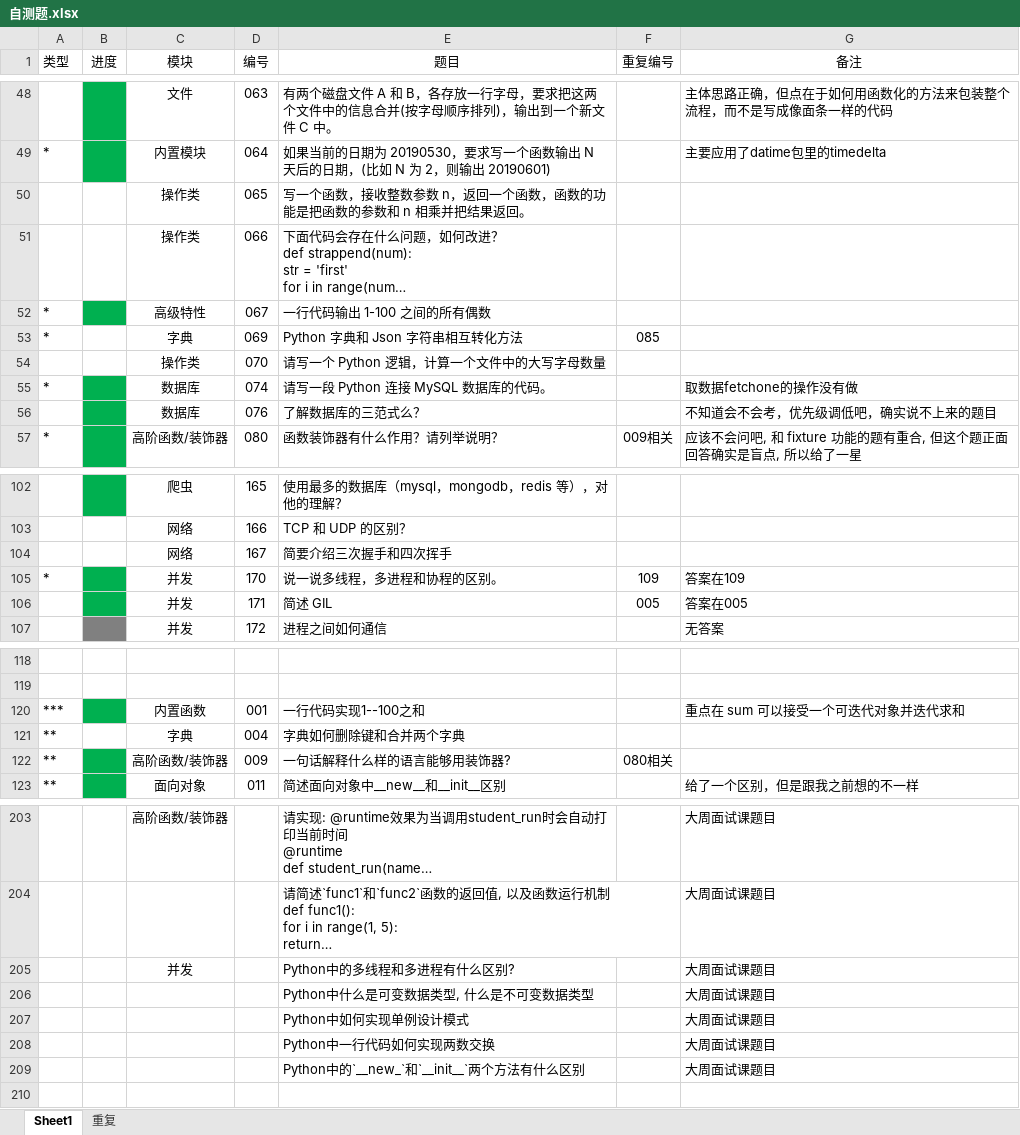
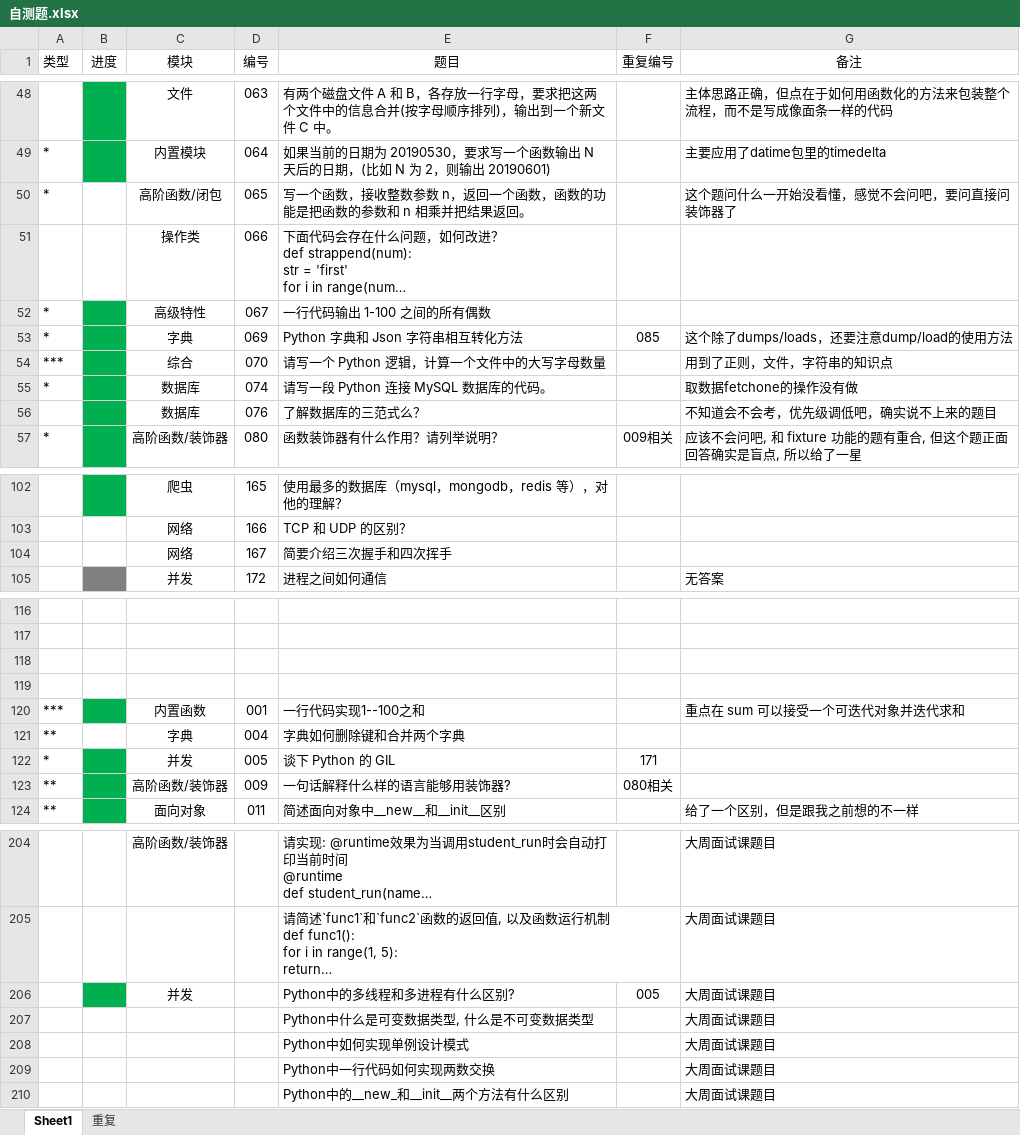
Before and after one commit to GregoryShen/00-Python, an Excel workbook: 017 面试题/自测题.xlsx, sheet Sheet1, drawn as a sheet; only a part is shown, gaps mark what is left out; long unchanged cells end in …; values as stored, in another font and other column widths than the file's, no borders; removed rows and columns are numbered as before the commit, all else as after; the diff covers the shown part only; the diff names each change by its address in the sheet, - before the commit and + after, or states it on an @@ line.

```diff
--- a/017 面试题/自测题.xlsx (sheet Sheet1)
+++ b/017 面试题/自测题.xlsx (sheet Sheet1)
-row 50:  |  | 操作类 | 065 | 写一个函数，接收整数参数 n，返回一个函数，函数的功能是把函数的参数和 n 相乘并把结果返回。
+row 50: * |  | 高阶函数/闭包 | 065 | 写一个函数，接收整数参数 n，返回一个函数，函数的功能是把函数的参数和 n 相乘并把结果返回。 |  | 这个题问什么一开始没看懂，感觉不会问吧，要问直接问装饰器了
-B53 fill: none
+B53 fill: #00B050
-G53 (备注): (empty)
+G53 (备注): 这个除了dumps/loads，还要注意dump/load的使用方法
-row 54:  |  | 操作类 | 070 | 请写一个 Python 逻辑，计算一个文件中的大写字母数量
+row 54: *** |  | 综合 | 070 | 请写一个 Python 逻辑，计算一个文件中的大写字母数量 |  | 用到了正则，文件，字符串的知识点
-row 105: * |  | 并发 | 170 | 说一说多线程，多进程和协程的区别。 | 109 | 答案在109
-row 106:  |  | 并发 | 171 | 简述 GIL | 005 | 答案在005
+row 118: (empty)
+row 119: (empty)
+row 122: * |  | 并发 | 005 | 谈下 Python 的 GIL | 171
-B206 fill: none
+B206 fill: #00B050
-F206 (重复编号): (empty)
+F206 (重复编号): 005
-E210 (题目): Python中的`__new_`和`__init__`两个方法有什么区别
+E210 (题目): Python中的__new_和__init__两个方法有什么区别
```
Also changed, not shown: 3 edited cells elsewhere in this sheet, sheet 重复, 3 other files.
